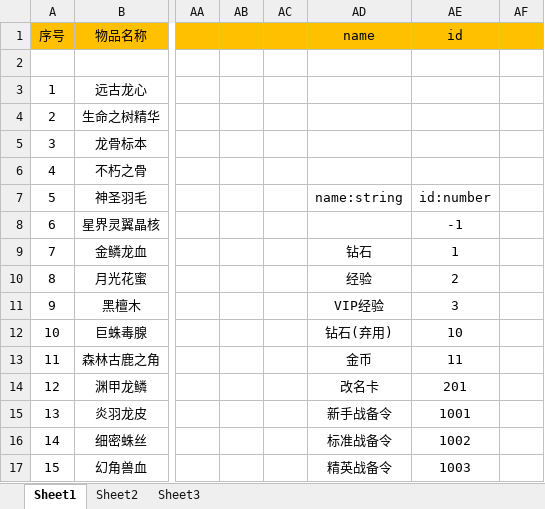
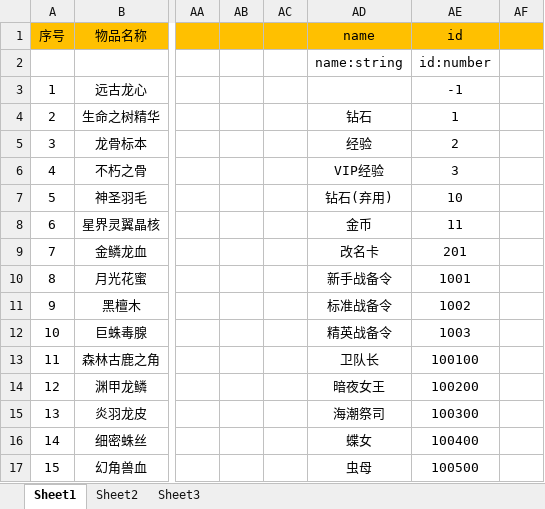
Before and after one commit to soulmates123/items-drop-system, an Excel workbook: data/c_items(物品).xlsx, sheet Sheet1, drawn as a sheet; only a part is shown, gaps mark what is left out; values as stored, in another font and other column widths than the file's, no borders; conditional formats not drawn; the diff covers the shown part only; the diff names each change by its address in the sheet, - before the commit and + after, or states it on an @@ line.

```diff
--- a/data/c_items(物品).xlsx (sheet Sheet1)
+++ b/data/c_items(物品).xlsx (sheet Sheet1)
-AD2 (name): (empty)
+AD2 (name): name:string
-AE2 (id): (empty)
+AE2 (id): id:number
-AE3 (id): (empty)
+AE3 (id): -1
-AD4 (name): (empty)
+AD4 (name): 钻石
-AE4 (id): (empty)
+AE4 (id): 1
-AD5 (name): (empty)
+AD5 (name): 经验
-AE5 (id): (empty)
+AE5 (id): 2
-AD6 (name): (empty)
+AD6 (name): VIP经验
-AE6 (id): (empty)
+AE6 (id): 3
-AD7 (name): name:string
+AD7 (name): 钻石(弃用)
-AE7 (id): id:number
+AE7 (id): 10
-AD8 (name): (empty)
+AD8 (name): 金币
-AE8 (id): -1
+AE8 (id): 11
-AD9 (name): 钻石
+AD9 (name): 改名卡
-AE9 (id): 1
+AE9 (id): 201
-AD10 (name): 经验
+AD10 (name): 新手战备令
-AE10 (id): 2
+AE10 (id): 1001
-AD11 (name): VIP经验
+AD11 (name): 标准战备令
-AE11 (id): 3
+AE11 (id): 1002
-AD12 (name): 钻石(弃用)
+AD12 (name): 精英战备令
-AE12 (id): 10
+AE12 (id): 1003
-AD13 (name): 金币
+AD13 (name): 卫队长
-AE13 (id): 11
+AE13 (id): 100100
-AD14 (name): 改名卡
+AD14 (name): 暗夜女王
-AE14 (id): 201
+AE14 (id): 100200
-AD15 (name): 新手战备令
+AD15 (name): 海潮祭司
-AE15 (id): 1001
+AE15 (id): 100300
-AD16 (name): 标准战备令
+AD16 (name): 蝶女
-AE16 (id): 1002
+AE16 (id): 100400
-AD17 (name): 精英战备令
+AD17 (name): 虫母
-AE17 (id): 1003
+AE17 (id): 100500
```
Also changed, not shown: 1014 edited cells elsewhere in this sheet, formulas that keep their value, data/c_dropColor(掉落品质).xlsx, data/c_vessel(容器).xlsx, 1 other file.
